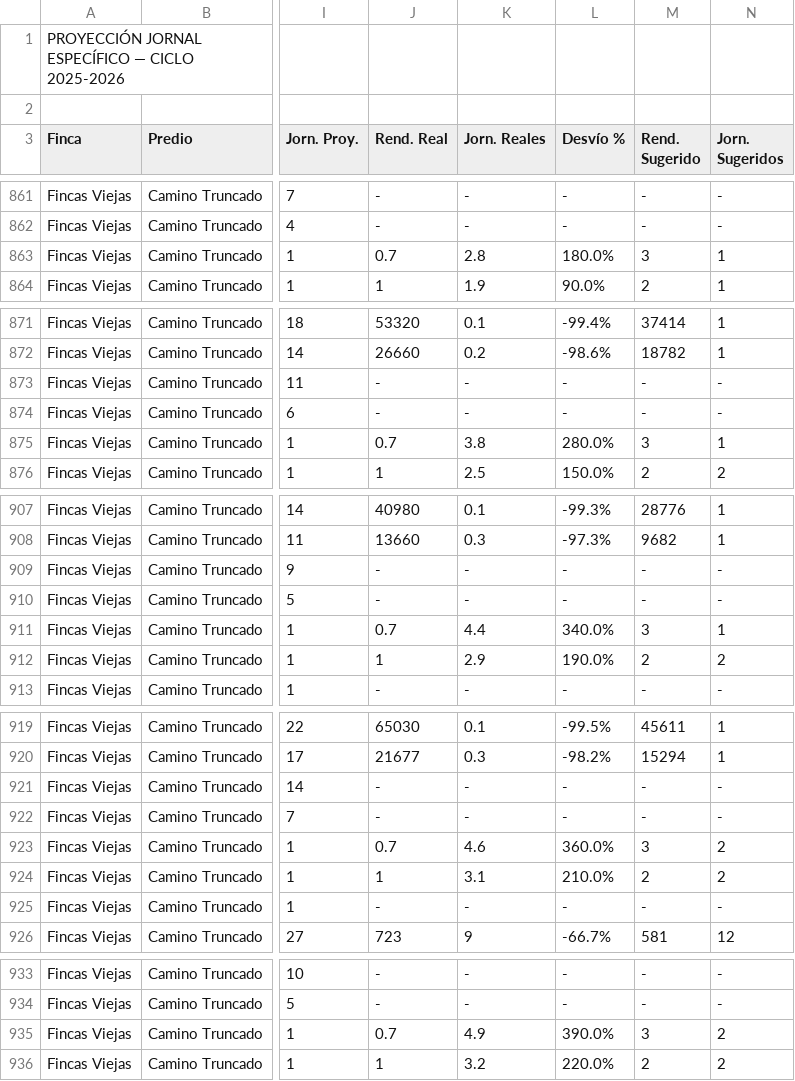
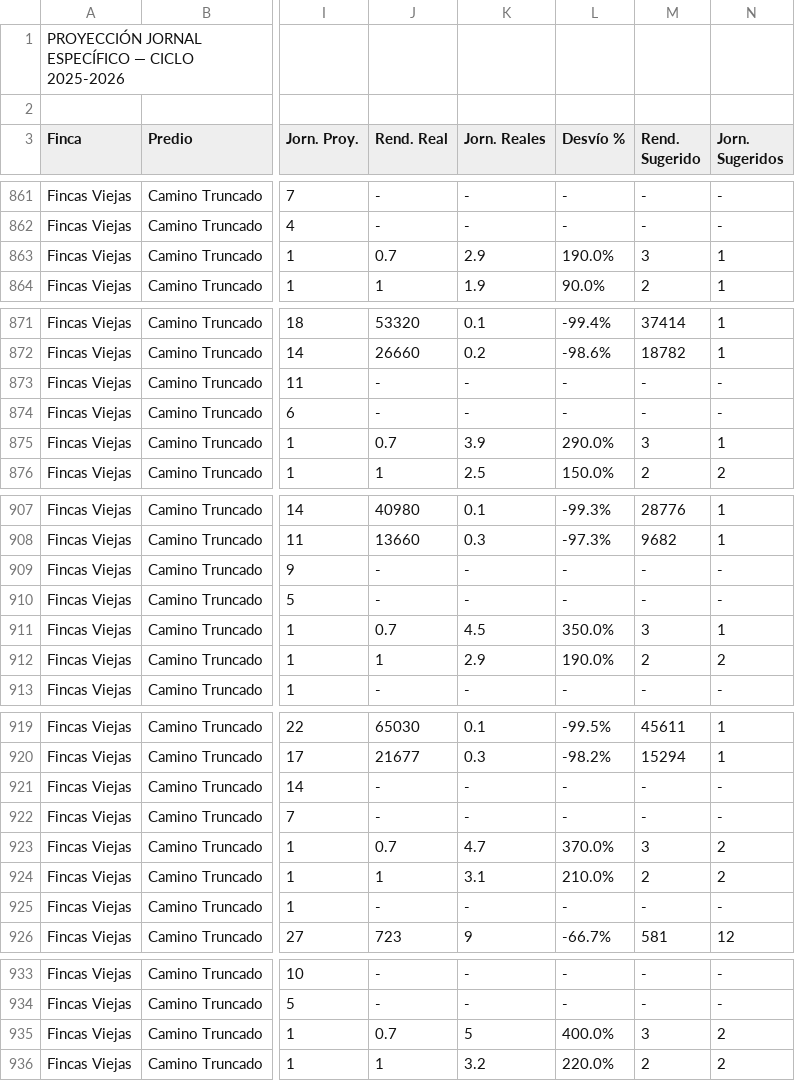
Before and after one commit to WingeyerMj/NaturalV0.5, a CSV file: Fuentes/ReporteSpec_Proyeccion_2025-2026.csv, drawn as a sheet; only a part is shown, gaps mark what is left out; the diff covers the shown part only; the diff names each change by its address in the sheet, - before the commit and + after, or states it on an @@ line.

```diff
--- a/Fuentes/ReporteSpec_Proyeccion_2025-2026.csv
+++ b/Fuentes/ReporteSpec_Proyeccion_2025-2026.csv
-K863 (Jorn. Reales): 2.8
+K863 (Jorn. Reales): 2.9
-L863 (Desvío %): 180.0%
+L863 (Desvío %): 190.0%
-K875 (Jorn. Reales): 3.8
+K875 (Jorn. Reales): 3.9
-L875 (Desvío %): 280.0%
+L875 (Desvío %): 290.0%
-K911 (Jorn. Reales): 4.4
+K911 (Jorn. Reales): 4.5
-L911 (Desvío %): 340.0%
+L911 (Desvío %): 350.0%
-K923 (Jorn. Reales): 4.6
+K923 (Jorn. Reales): 4.7
-L923 (Desvío %): 360.0%
+L923 (Desvío %): 370.0%
-K935 (Jorn. Reales): 4.9
+K935 (Jorn. Reales): 5
-L935 (Desvío %): 390.0%
+L935 (Desvío %): 400.0%
```
Also changed, not shown: 40 edited cells elsewhere in this file, 3 other files.
